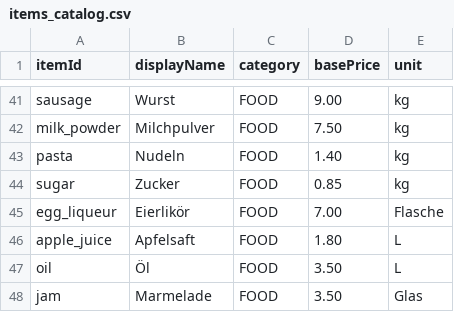
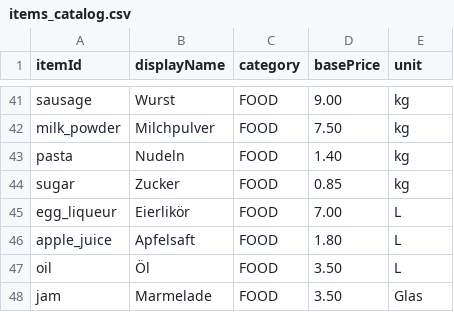
Before and after one commit to jan-kulik/FarmManager, a CSV file: items_catalog.csv, drawn as a sheet; only a part is shown, gaps mark what is left out.

Commit message:
update unit measurement for egg liqueur in items catalog

```diff
--- a/items_catalog.csv
+++ b/items_catalog.csv
@@ -44,3 +44,3 @@ pasta,Nudeln,FOOD,1.40,kg
 sugar,Zucker,FOOD,0.85,kg
-egg_liqueur,Eierlikör,FOOD,7.00,Flasche
+egg_liqueur,Eierlikör,FOOD,7.00,L
 apple_juice,Apfelsaft,FOOD,1.80,L
```
